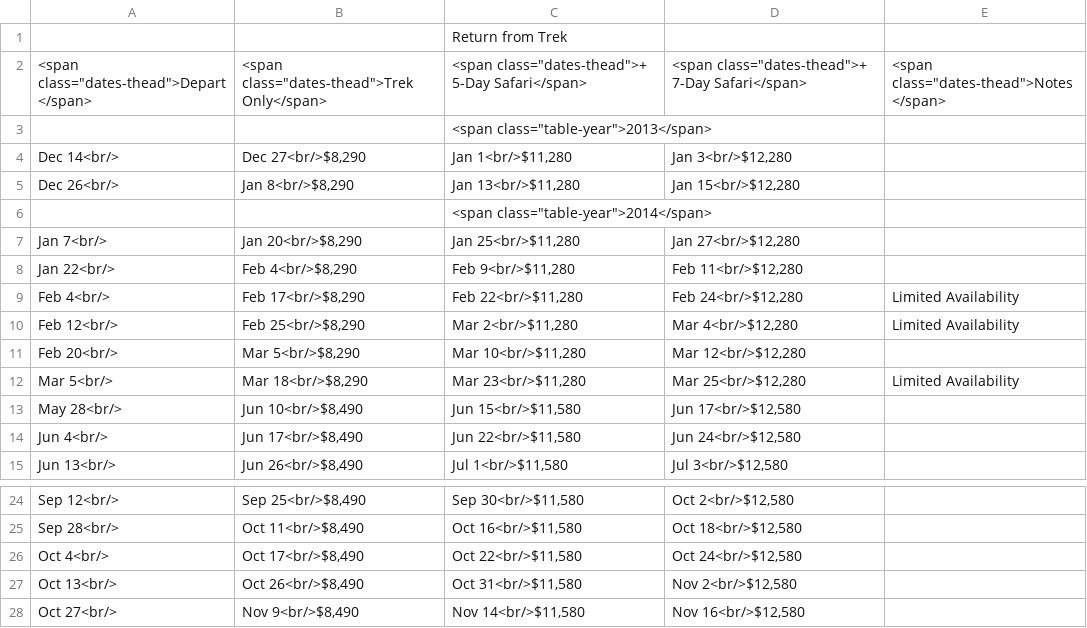
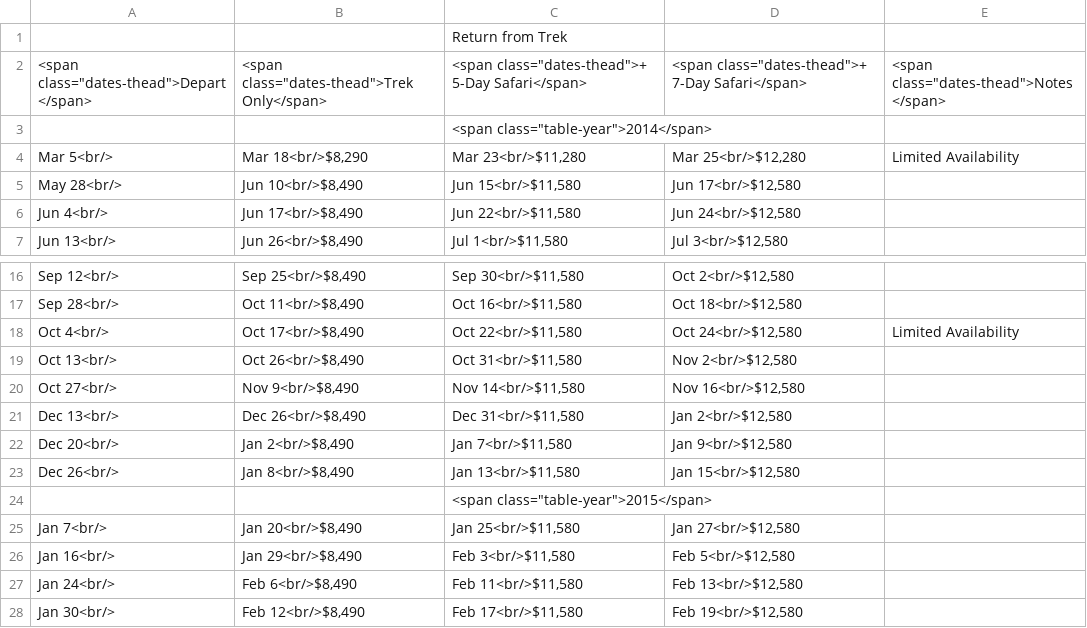
Before and after one commit to thomson-safaris/dates-prices-converter, a CSV file: Converter/Converter/bin/writefiles/kili-gt.csv, drawn as a sheet; only a part is shown, gaps mark what is left out; the shorter side is filled out with more unchanged rows.

```diff
--- a/Converter/Converter/bin/writefiles/kili-gt.csv
+++ b/Converter/Converter/bin/writefiles/kili-gt.csv
@@ -2,11 +2,3 @@
 <span class="dates-thead">Depart</span>,<span class="dates-thead">Trek Only</span>,<span class="dates-thead">+ 5-Day Safari</span>,<span class="dates-thead">+ 7-Day Safari</span>,<span class="dates-thead">Notes</span>
-,,<span class="table-year">2013</span>,,
-Dec 14<br/>,"Dec 27<br/>$8,290","Jan 1<br/>$11,280","Jan 3<br/>$12,280",
-Dec 26<br/>,"Jan 8<br/>$8,290","Jan 13<br/>$11,280","Jan 15<br/>$12,280",
 ,,<span class="table-year">2014</span>,,
-Jan 7<br/>,"Jan 20<br/>$8,290","Jan 25<br/>$11,280","Jan 27<br/>$12,280",
-Jan 22<br/>,"Feb 4<br/>$8,290","Feb 9<br/>$11,280","Feb 11<br/>$12,280",
-Feb 4<br/>,"Feb 17<br/>$8,290","Feb 22<br/>$11,280","Feb 24<br/>$12,280",Limited Availability
-Feb 12<br/>,"Feb 25<br/>$8,290","Mar 2<br/>$11,280","Mar 4<br/>$12,280",Limited Availability
-Feb 20<br/>,"Mar 5<br/>$8,290","Mar 10<br/>$11,280","Mar 12<br/>$12,280",
 Mar 5<br/>,"Mar 18<br/>$8,290","Mar 23<br/>$11,280","Mar 25<br/>$12,280",Limited Availability
@@ -25,3 +17,3 @@ Sep 12<br/>,"Sep 25<br/>$8,490","Sep 30<br/>$11,580","Oct 2<br/>$12,580",
 Sep 28<br/>,"Oct 11<br/>$8,490","Oct 16<br/>$11,580","Oct 18<br/>$12,580",
-Oct 4<br/>,"Oct 17<br/>$8,490","Oct 22<br/>$11,580","Oct 24<br/>$12,580",
+Oct 4<br/>,"Oct 17<br/>$8,490","Oct 22<br/>$11,580","Oct 24<br/>$12,580",Limited Availability
 Oct 13<br/>,"Oct 26<br/>$8,490","Oct 31<br/>$11,580","Nov 2<br/>$12,580",
```
Also changed, not shown: Converter/Converter/bin/writefiles/kili-umbwe.csv, Converter/Converter/bin/writefiles/kili-western.csv, 28 other files.
